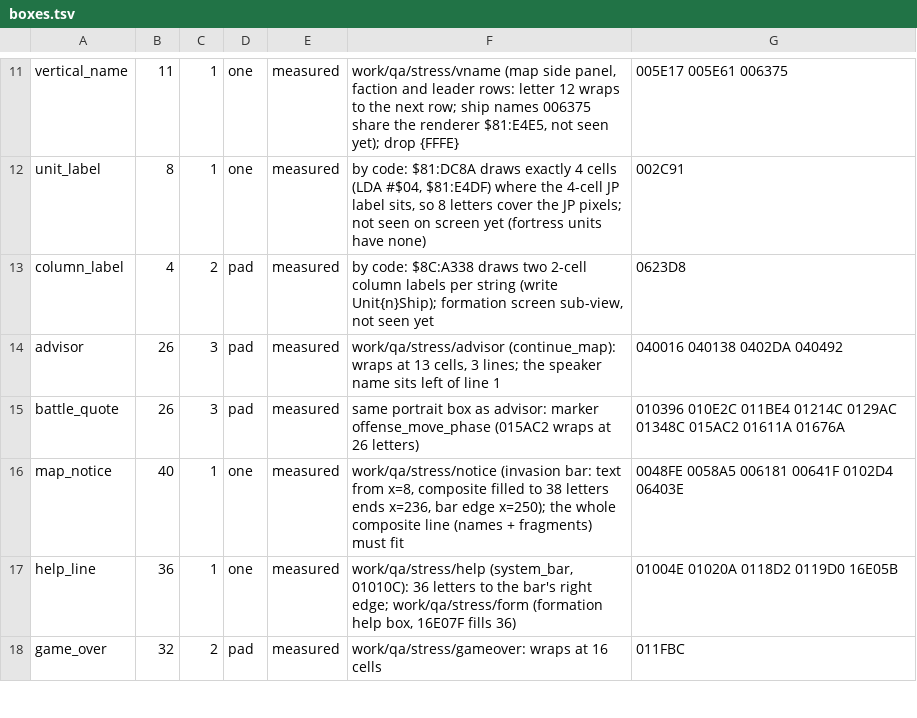
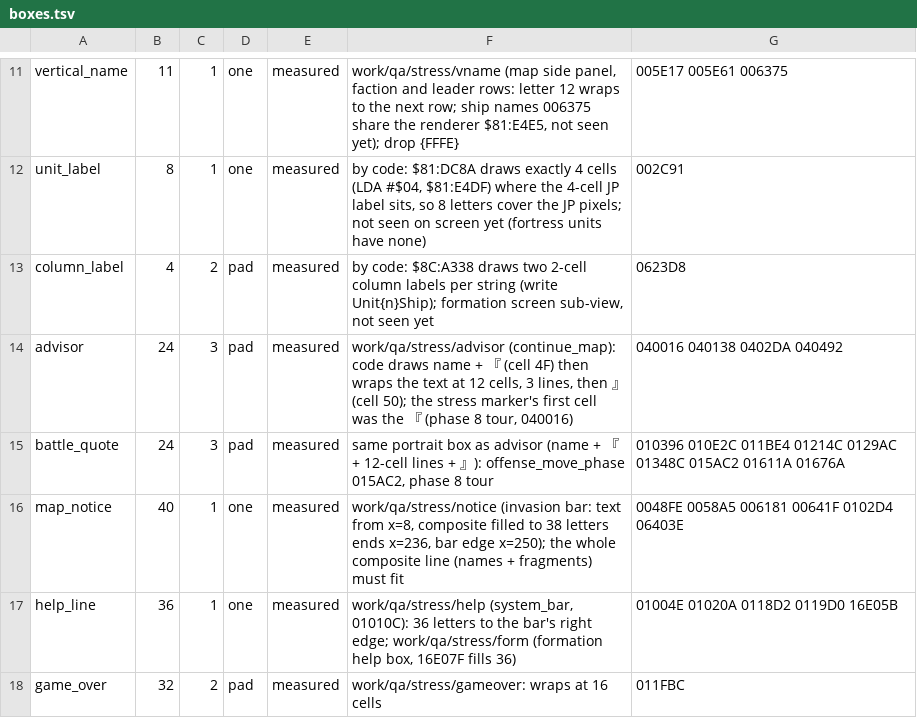
Before and after one commit to minhnhattonthat/ginga-sengoku-gunyuuden-rai-en, a TSV file: data/boxes.tsv, drawn as a sheet; only a part is shown, gaps mark what is left out.

```diff
--- a/data/boxes.tsv
+++ b/data/boxes.tsv
@@ -13,4 +13,4 @@ unit_label	8	1	one	measured	by code: $81:DC8A draws exactly 4 cells (LDA #$04, $
 column_label	4	2	pad	measured	by code: $8C:A338 draws two 2-cell column labels per string (write Unit{n}Ship); formation screen sub-view, not seen yet	0623D8
-advisor	26	3	pad	measured	work/qa/stress/advisor (continue_map): wraps at 13 cells, 3 lines; the speaker name sits left of line 1	040016 040138 0402DA 040492
-battle_quote	26	3	pad	measured	same portrait box as advisor: marker offense_move_phase (015AC2 wraps at 26 letters)	010396 010E2C 011BE4 01214C 0129AC 01348C 015AC2 01611A 01676A
+advisor	24	3	pad	measured	work/qa/stress/advisor (continue_map): code draws name + 『 (cell 4F) then wraps the text at 12 cells, 3 lines, then 』 (cell 50); the stress marker's first cell was the 『 (phase 8 tour, 040016)	040016 040138 0402DA 040492
+battle_quote	24	3	pad	measured	same portrait box as advisor (name + 『 + 12-cell lines + 』): offense_move_phase 015AC2, phase 8 tour	010396 010E2C 011BE4 01214C 0129AC 01348C 015AC2 01611A 01676A
 map_notice	40	1	one	measured	work/qa/stress/notice (invasion bar: text from x=8, composite filled to 38 letters ends x=236, bar edge x=250); the whole composite line (names + fragments) must fit	0048FE 0058A5 006181 00641F 0102D4 06403E
```
Also changed, not shown: data/imm16.tsv, 19 other files.
